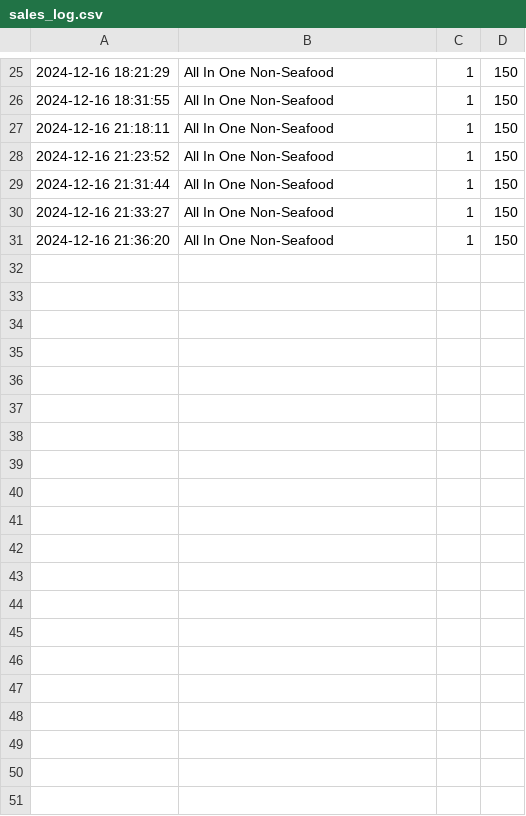
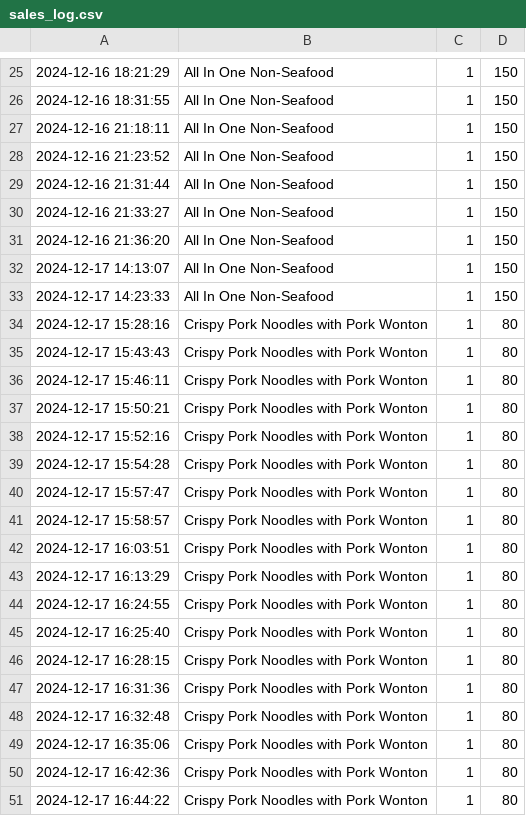
Before and after one commit to Mixkyy/Final-Project-Semester-1, a CSV file: sales_log.csv, drawn as a sheet; only a part is shown, gaps mark what is left out; the diff covers the shown part only.

```diff
--- a/sales_log.csv
+++ b/sales_log.csv
@@ -31 +31,21 @@
 2024-12-16 21:36:20,All In One Non-Seafood,1,150
+2024-12-17 14:13:07,All In One Non-Seafood,1,150
+2024-12-17 14:23:33,All In One Non-Seafood,1,150
+2024-12-17 15:28:16,Crispy Pork Noodles with Pork Wonton,1,80
+2024-12-17 15:43:43,Crispy Pork Noodles with Pork Wonton,1,80
+2024-12-17 15:46:11,Crispy Pork Noodles with Pork Wonton,1,80
+2024-12-17 15:50:21,Crispy Pork Noodles with Pork Wonton,1,80
+2024-12-17 15:52:16,Crispy Pork Noodles with Pork Wonton,1,80
+2024-12-17 15:54:28,Crispy Pork Noodles with Pork Wonton,1,80
+2024-12-17 15:57:47,Crispy Pork Noodles with Pork Wonton,1,80
+2024-12-17 15:58:57,Crispy Pork Noodles with Pork Wonton,1,80
+2024-12-17 16:03:51,Crispy Pork Noodles with Pork Wonton,1,80
+2024-12-17 16:13:29,Crispy Pork Noodles with Pork Wonton,1,80
+2024-12-17 16:24:55,Crispy Pork Noodles with Pork Wonton,1,80
+2024-12-17 16:25:40,Crispy Pork Noodles with Pork Wonton,1,80
+2024-12-17 16:28:15,Crispy Pork Noodles with Pork Wonton,1,80
+2024-12-17 16:31:36,Crispy Pork Noodles with Pork Wonton,1,80
+2024-12-17 16:32:48,Crispy Pork Noodles with Pork Wonton,1,80
+2024-12-17 16:35:06,Crispy Pork Noodles with Pork Wonton,1,80
+2024-12-17 16:42:36,Crispy Pork Noodles with Pork Wonton,1,80
+2024-12-17 16:44:22,Crispy Pork Noodles with Pork Wonton,1,80
```
Also changed, not shown: 24 added rows elsewhere in this file, Stock.csv, 4 other files.
